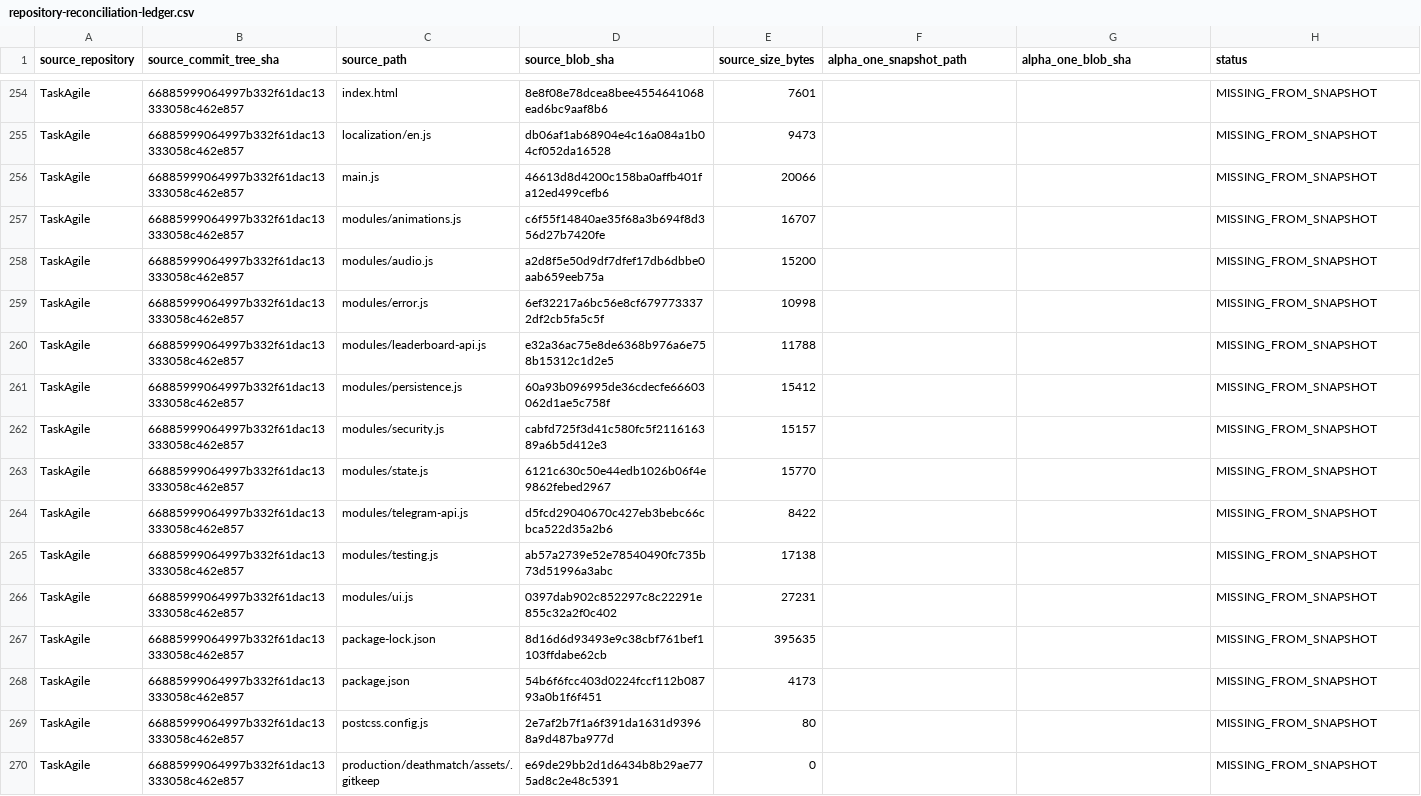
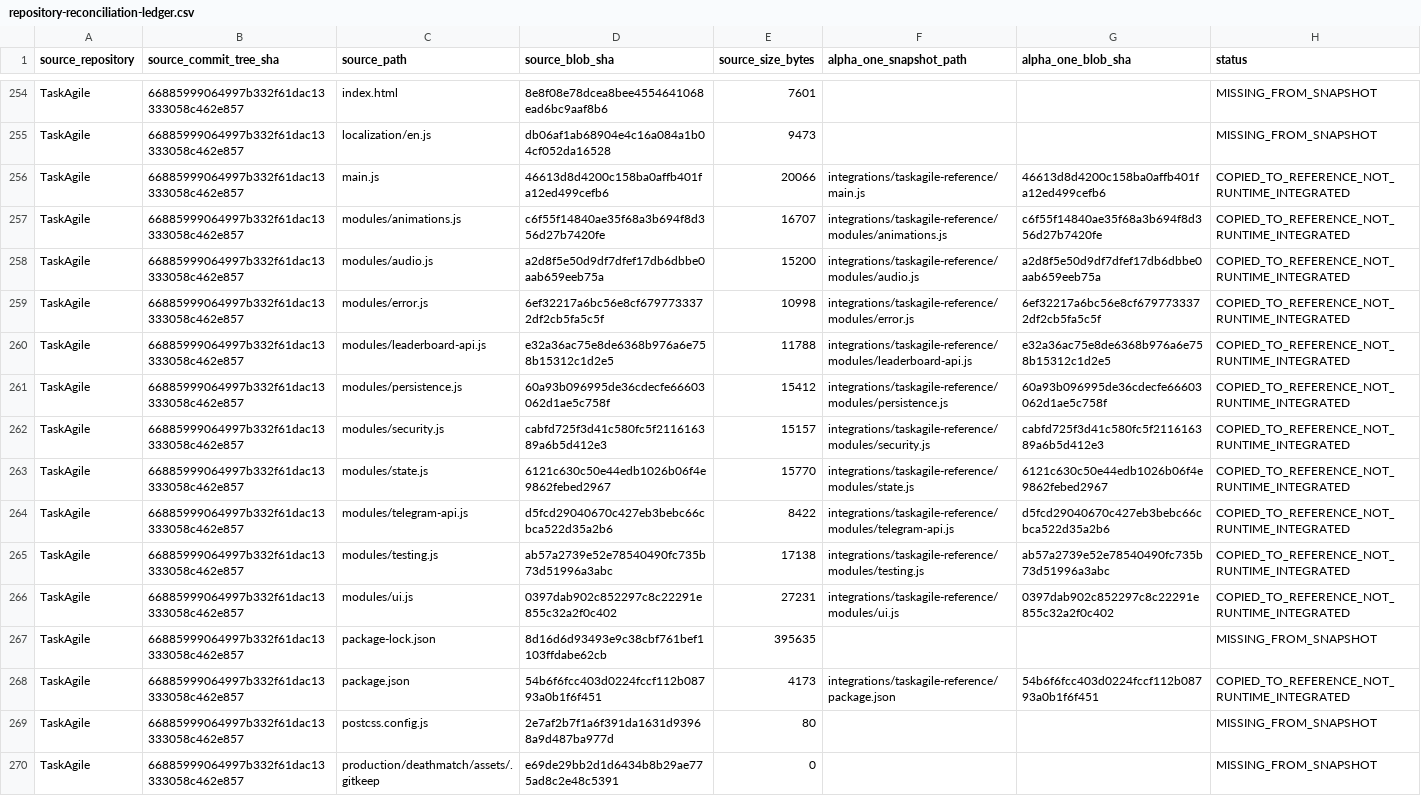
Before and after one commit to ngl-damien/No-Gas-Labs-Alpha-1, a CSV file: docs/repository-reconciliation-ledger.csv, drawn as a sheet; only a part is shown, gaps mark what is left out; the diff covers the shown part only.

Commit message:
Record TaskAgile reference-copy destinations in reconciliation ledger

```diff
--- a/docs/repository-reconciliation-ledger.csv
+++ b/docs/repository-reconciliation-ledger.csv
@@ -255,15 +255,15 @@ TaskAgile,66885999064997b332f61dac13333058c462e857,index.html,8e8f08e78dcea8bee4
 TaskAgile,66885999064997b332f61dac13333058c462e857,localization/en.js,db06af1ab68904e4c16a084a1b04cf052da16528,9473,,,MISSING_FROM_SNAPSHOT
-TaskAgile,66885999064997b332f61dac13333058c462e857,main.js,46613d8d4200c158ba0affb401fa12ed499cefb6,20066,,,MISSING_FROM_SNAPSHOT
-TaskAgile,66885999064997b332f61dac13333058c462e857,modules/animations.js,c6f55f14840ae35f68a3b694f8d356d27b7420fe,16707,,,MISSING_FROM_SNAPSHOT
-TaskAgile,66885999064997b332f61dac13333058c462e857,modules/audio.js,a2d8f5e50d9df7dfef17db6dbbe0aab659eeb75a,15200,,,MISSING_FROM_SNAPSHOT
-TaskAgile,66885999064997b332f61dac13333058c462e857,modules/error.js,6ef32217a6bc56e8cf6797733372df2cb5fa5c5f,10998,,,MISSING_FROM_SNAPSHOT
-TaskAgile,66885999064997b332f61dac13333058c462e857,modules/leaderboard-api.js,e32a36ac75e8de6368b976a6e758b15312c1d2e5,11788,,,MISSING_FROM_SNAPSHOT
-TaskAgile,66885999064997b332f61dac13333058c462e857,modules/persistence.js,60a93b096995de36cdecfe66603062d1ae5c758f,15412,,,MISSING_FROM_SNAPSHOT
-TaskAgile,66885999064997b332f61dac13333058c462e857,modules/security.js,cabfd725f3d41c580fc5f211616389a6b5d412e3,15157,,,MISSING_FROM_SNAPSHOT
-TaskAgile,66885999064997b332f61dac13333058c462e857,modules/state.js,6121c630c50e44edb1026b06f4e9862febed2967,15770,,,MISSING_FROM_SNAPSHOT
-TaskAgile,66885999064997b332f61dac13333058c462e857,modules/telegram-api.js,d5fcd29040670c427eb3bebc66cbca522d35a2b6,8422,,,MISSING_FROM_SNAPSHOT
-TaskAgile,66885999064997b332f61dac13333058c462e857,modules/testing.js,ab57a2739e52e78540490fc735b73d51996a3abc,17138,,,MISSING_FROM_SNAPSHOT
-TaskAgile,66885999064997b332f61dac13333058c462e857,modules/ui.js,0397dab902c852297c8c22291e855c32a2f0c402,27231,,,MISSING_FROM_SNAPSHOT
+TaskAgile,66885999064997b332f61dac13333058c462e857,main.js,46613d8d4200c158ba0affb401fa12ed499cefb6,20066,integrations/taskagile-reference/main.js,46613d8d4200c158ba0affb401fa12ed499cefb6,COPIED_TO_REFERENCE_NOT_RUNTIME_INTEGRATED
+TaskAgile,66885999064997b332f61dac13333058c462e857,modules/animations.js,c6f55f14840ae35f68a3b694f8d356d27b7420fe,16707,integrations/taskagile-reference/modules/animations.js,c6f55f14840ae35f68a3b694f8d356d27b7420fe,COPIED_TO_REFERENCE_NOT_RUNTIME_INTEGRATED
+TaskAgile,66885999064997b332f61dac13333058c462e857,modules/audio.js,a2d8f5e50d9df7dfef17db6dbbe0aab659eeb75a,15200,integrations/taskagile-reference/modules/audio.js,a2d8f5e50d9df7dfef17db6dbbe0aab659eeb75a,COPIED_TO_REFERENCE_NOT_RUNTIME_INTEGRATED
+TaskAgile,66885999064997b332f61dac13333058c462e857,modules/error.js,6ef32217a6bc56e8cf6797733372df2cb5fa5c5f,10998,integrations/taskagile-reference/modules/error.js,6ef32217a6bc56e8cf6797733372df2cb5fa5c5f,COPIED_TO_REFERENCE_NOT_RUNTIME_INTEGRATED
+TaskAgile,66885999064997b332f61dac13333058c462e857,modules/leaderboard-api.js,e32a36ac75e8de6368b976a6e758b15312c1d2e5,11788,integrations/taskagile-reference/modules/leaderboard-api.js,e32a36ac75e8de6368b976a6e758b15312c1d2e5,COPIED_TO_REFERENCE_NOT_RUNTIME_INTEGRATED
+TaskAgile,66885999064997b332f61dac13333058c462e857,modules/persistence.js,60a93b096995de36cdecfe66603062d1ae5c758f,15412,integrations/taskagile-reference/modules/persistence.js,60a93b096995de36cdecfe66603062d1ae5c758f,COPIED_TO_REFERENCE_NOT_RUNTIME_INTEGRATED
+TaskAgile,66885999064997b332f61dac13333058c462e857,modules/security.js,cabfd725f3d41c580fc5f211616389a6b5d412e3,15157,integrations/taskagile-reference/modules/security.js,cabfd725f3d41c580fc5f211616389a6b5d412e3,COPIED_TO_REFERENCE_NOT_RUNTIME_INTEGRATED
+TaskAgile,66885999064997b332f61dac13333058c462e857,modules/state.js,6121c630c50e44edb1026b06f4e9862febed2967,15770,integrations/taskagile-reference/modules/state.js,6121c630c50e44edb1026b06f4e9862febed2967,COPIED_TO_REFERENCE_NOT_RUNTIME_INTEGRATED
+TaskAgile,66885999064997b332f61dac13333058c462e857,modules/telegram-api.js,d5fcd29040670c427eb3bebc66cbca522d35a2b6,8422,integrations/taskagile-reference/modules/telegram-api.js,d5fcd29040670c427eb3bebc66cbca522d35a2b6,COPIED_TO_REFERENCE_NOT_RUNTIME_INTEGRATED
+TaskAgile,66885999064997b332f61dac13333058c462e857,modules/testing.js,ab57a2739e52e78540490fc735b73d51996a3abc,17138,integrations/taskagile-reference/modules/testing.js,ab57a2739e52e78540490fc735b73d51996a3abc,COPIED_TO_REFERENCE_NOT_RUNTIME_INTEGRATED
+TaskAgile,66885999064997b332f61dac13333058c462e857,modules/ui.js,0397dab902c852297c8c22291e855c32a2f0c402,27231,integrations/taskagile-reference/modules/ui.js,0397dab902c852297c8c22291e855c32a2f0c402,COPIED_TO_REFERENCE_NOT_RUNTIME_INTEGRATED
 TaskAgile,66885999064997b332f61dac13333058c462e857,package-lock.json,8d16d6d93493e9c38cbf761bef1103ffdabe62cb,395635,,,MISSING_FROM_SNAPSHOT
-TaskAgile,66885999064997b332f61dac13333058c462e857,package.json,54b6f6fcc403d0224fccf112b08793a0b1f6f451,4173,,,MISSING_FROM_SNAPSHOT
+TaskAgile,66885999064997b332f61dac13333058c462e857,package.json,54b6f6fcc403d0224fccf112b08793a0b1f6f451,4173,integrations/taskagile-reference/package.json,54b6f6fcc403d0224fccf112b08793a0b1f6f451,COPIED_TO_REFERENCE_NOT_RUNTIME_INTEGRATED
 TaskAgile,66885999064997b332f61dac13333058c462e857,postcss.config.js,2e7af2b7f1a6f391da1631d93968a9d487ba977d,80,,,MISSING_FROM_SNAPSHOT
```
Also changed, not shown: 33 edited cells elsewhere in this file.
